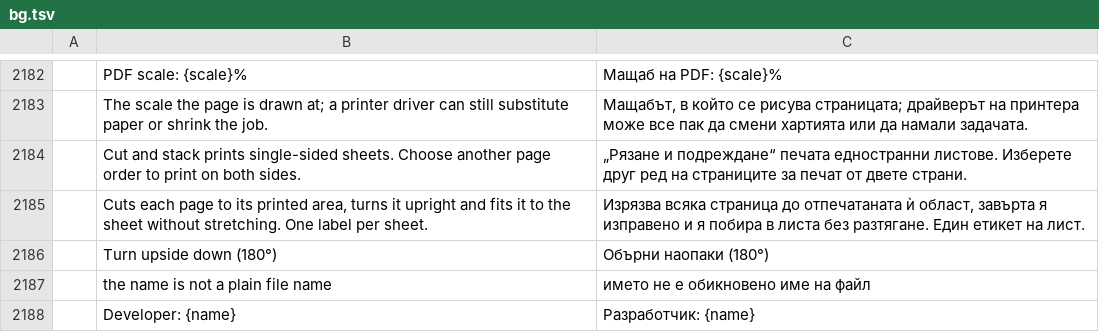
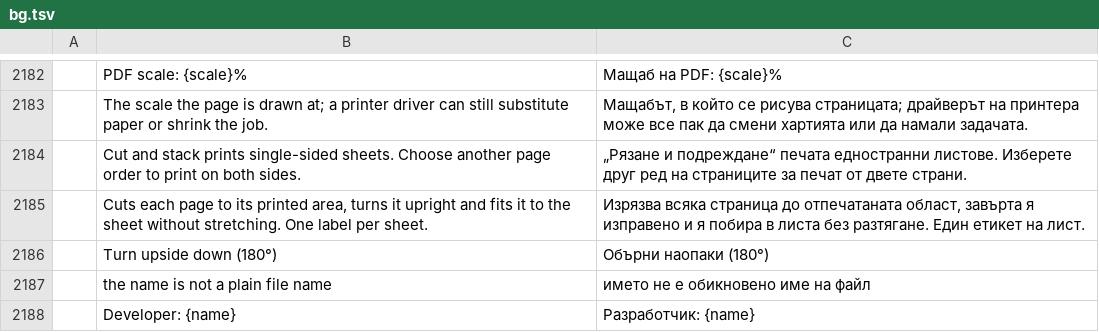
Before and after one commit to b-lincko/linkco-pdf, a TSV file: crates/ui-egui/src/i18n/bg.tsv, drawn as a sheet; only a part is shown, gaps mark what is left out; the diff names each change by its address in the sheet, - before the commit and + after, or states it on an @@ line.

```diff
--- a/crates/ui-egui/src/i18n/bg.tsv
+++ b/crates/ui-egui/src/i18n/bg.tsv
-C2185: …до отпечатаната ѝ област, завърта…
+C2185: …до отпечатаната област, завърта…
```
Also changed, not shown: 1 other file.
